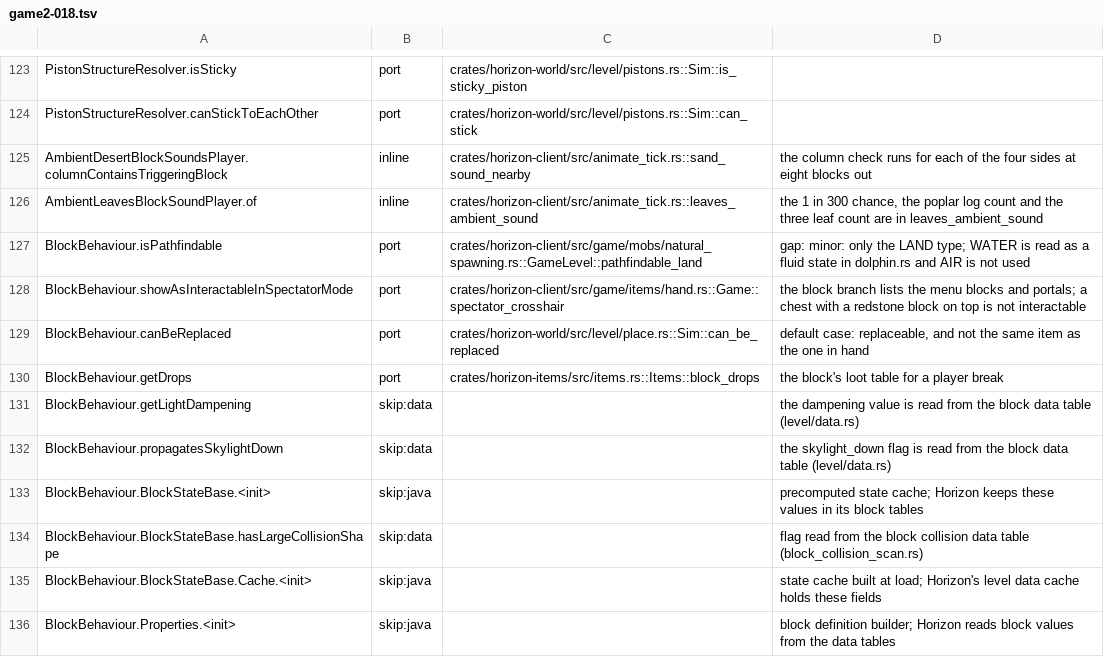
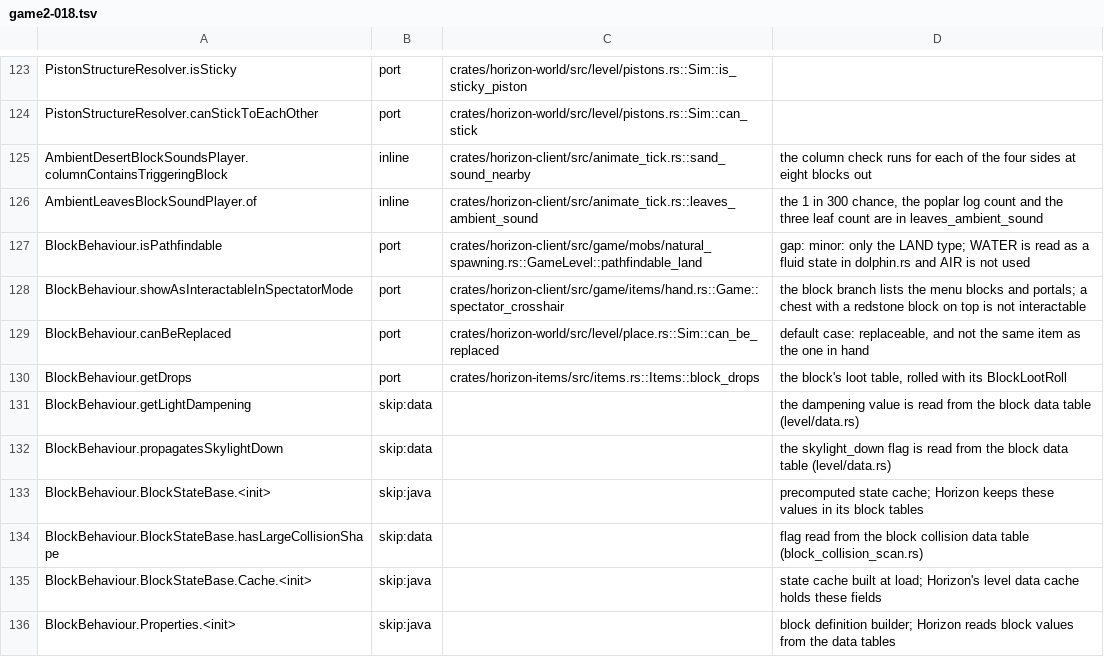
Before and after one commit to AfrobamaYT/horizon, a TSV file: tools/port_map/game2-018.tsv, drawn as a sheet; only a part is shown, gaps mark what is left out.

```diff
--- a/tools/port_map/game2-018.tsv
+++ b/tools/port_map/game2-018.tsv
@@ -129,3 +129,3 @@ BlockBehaviour.showAsInteractableInSpectatorMode	port	crates/horizon-client/src/
 BlockBehaviour.canBeReplaced	port	crates/horizon-world/src/level/place.rs::Sim::can_be_replaced	default case: replaceable, and not the same item as the one in hand
-BlockBehaviour.getDrops	port	crates/horizon-items/src/items.rs::Items::block_drops	the block's loot table for a player break
+BlockBehaviour.getDrops	port	crates/horizon-items/src/items.rs::Items::block_drops	the block's loot table, rolled with its BlockLootRoll
 BlockBehaviour.getLightDampening	skip:data		the dampening value is read from the block data table (level/data.rs)
```
Also changed, not shown: tools/port_map/game2-002.tsv, 31 other files.
